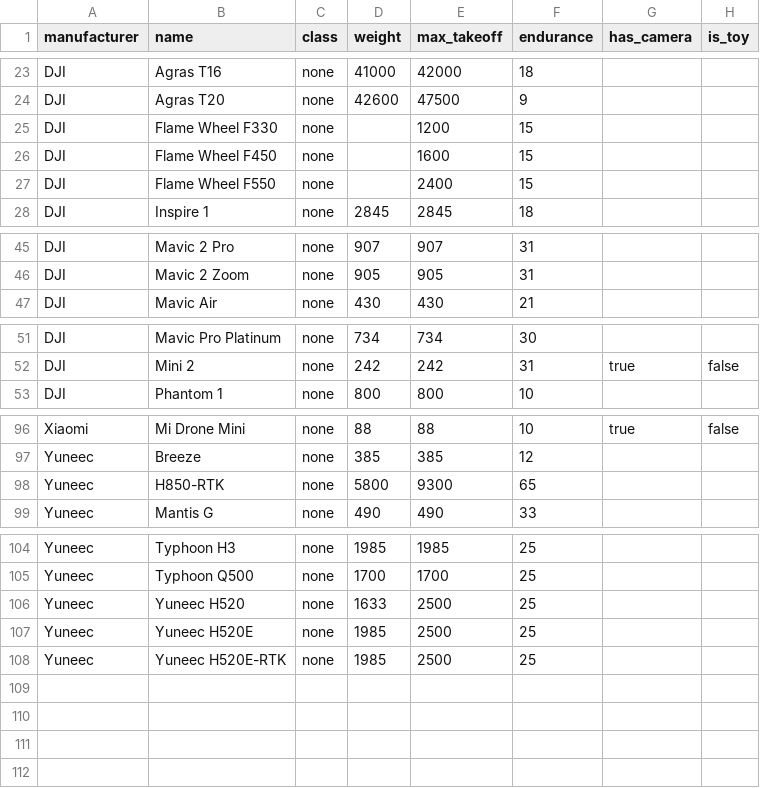
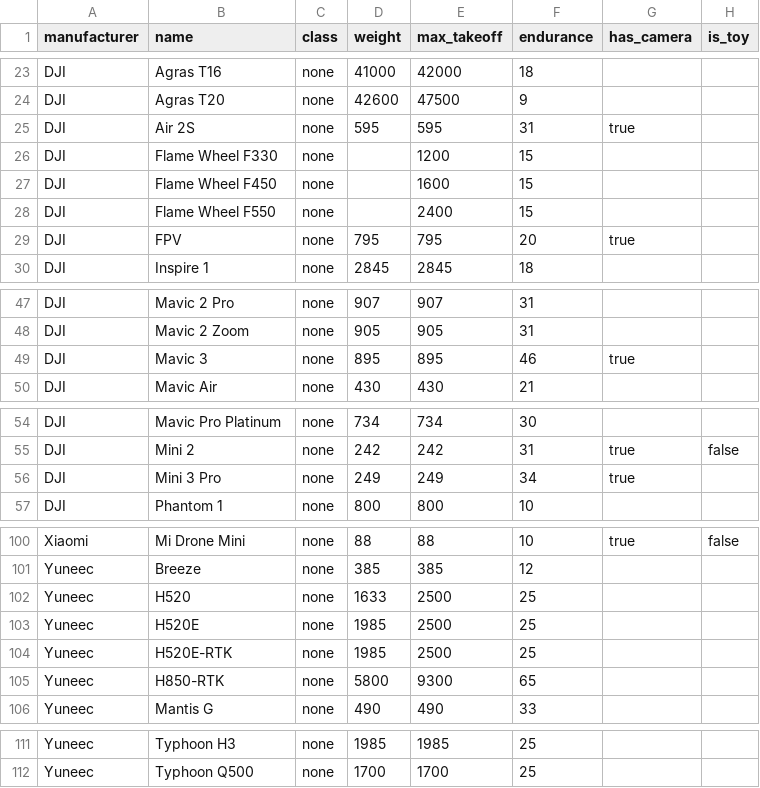
Before and after one commit to dronetag/opendronelist, a CSV file: list.csv, drawn as a sheet; only a part is shown, gaps mark what is left out; removed rows and columns are numbered as before the commit, all else as after; the diff names each change by its address in the sheet, - before the commit and + after, or states it on an @@ line.

Commit message:
feat/fix: added new DJI drones and fixed duplicate Yuneec in model name (#3)
* feat/fix: added new DJI drones and fixed duplicate youneec in model name

* feat: added DJI FPV

```diff
--- a/list.csv
+++ b/list.csv
+row 25: DJI | Air 2S | none | 595 | 595 | 31 | true
+row 29: DJI | FPV | none | 795 | 795 | 20 | true
+row 49: DJI | Mavic 3 | none | 895 | 895 | 46 | true
+row 56: DJI | Mini 3 Pro | none | 249 | 249 | 34 | true
+row 102: Yuneec | H520 | none | 1633 | 2500 | 25
+row 103: Yuneec | H520E | none | 1985 | 2500 | 25
+row 104: Yuneec | H520E-RTK | none | 1985 | 2500 | 25
-row 106: Yuneec | Yuneec H520 | none | 1633 | 2500 | 25
-row 107: Yuneec | Yuneec H520E | none | 1985 | 2500 | 25
-row 108: Yuneec | Yuneec H520E-RTK | none | 1985 | 2500 | 25
```
